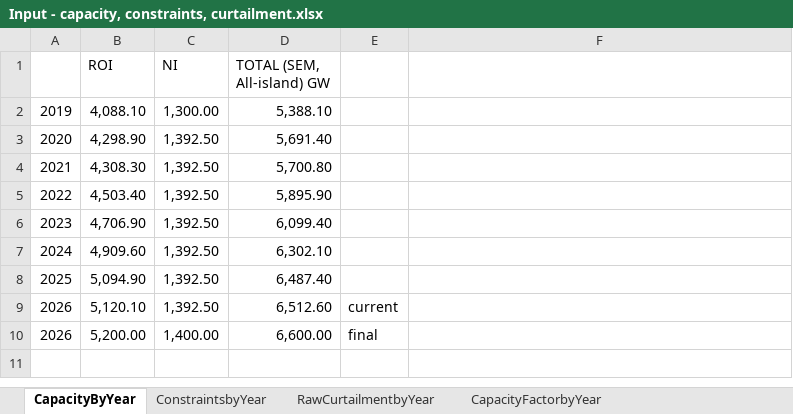
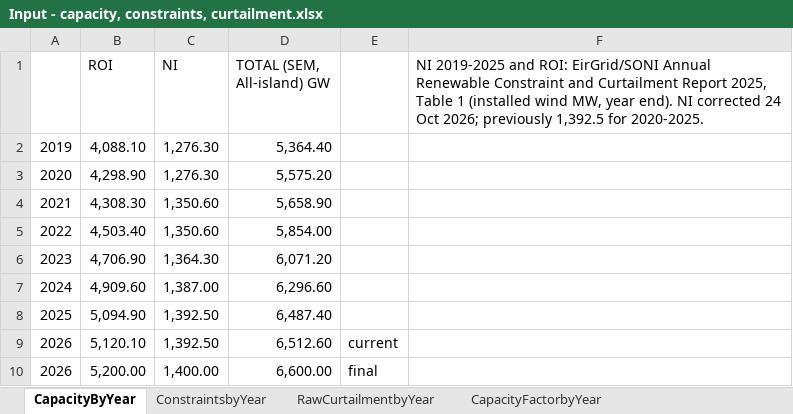
Before and after one commit to WESTEnergyIreland/WEST_GAMMA, an Excel workbook: Data_inputs/Input - capacity, constraints, curtailment.xlsx, sheet CapacityByYear, drawn as a sheet; values as stored, in another font and other column widths than the file's, no borders; the diff names each change by its address in the sheet, - before the commit and + after, or states it on an @@ line.

```diff
--- a/Data_inputs/Input - capacity, constraints, curtailment.xlsx (sheet CapacityByYear)
+++ b/Data_inputs/Input - capacity, constraints, curtailment.xlsx (sheet CapacityByYear)
-F1: (empty)
+F1: NI 2019-2025 and ROI: EirGrid/SONI Annual Renewable Constraint and Curtailment Report 2025, Table 1 (installed wind MW, year end). NI corrected 24 Oct 2026; previously 1,392.5 for 2020-2025.
-C2 (NI): 1,300.00
+C2 (NI): 1,276.30
-D2 (TOTAL (SEM, All-island) GW): 5,388.10
+D2 (TOTAL (SEM, All-island) GW): 5,364.40
-C3 (NI): 1,392.50
+C3 (NI): 1,276.30
-D3 (TOTAL (SEM, All-island) GW): 5,691.40
+D3 (TOTAL (SEM, All-island) GW): 5,575.20
-C4:C5 (NI): 1,392.50
+C4:C5 (NI): 1,350.60
-D4 (TOTAL (SEM, All-island) GW): 5,700.80
+D4 (TOTAL (SEM, All-island) GW): 5,658.90
-D5 (TOTAL (SEM, All-island) GW): 5,895.90
+D5 (TOTAL (SEM, All-island) GW): 5,854.00
-C6 (NI): 1,392.50
+C6 (NI): 1,364.30
-D6 (TOTAL (SEM, All-island) GW): 6,099.40
+D6 (TOTAL (SEM, All-island) GW): 6,071.20
-C7 (NI): 1,392.50
+C7 (NI): 1,387.00
-D7 (TOTAL (SEM, All-island) GW): 6,302.10
+D7 (TOTAL (SEM, All-island) GW): 6,296.60
```
Also changed, not shown: 9 other files.
